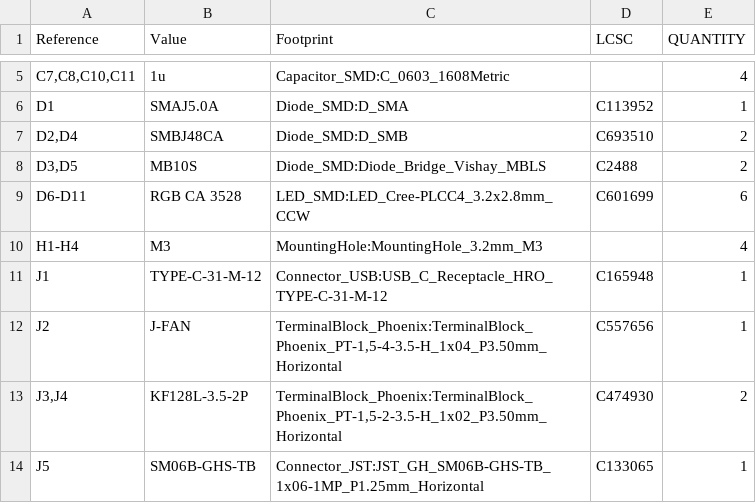
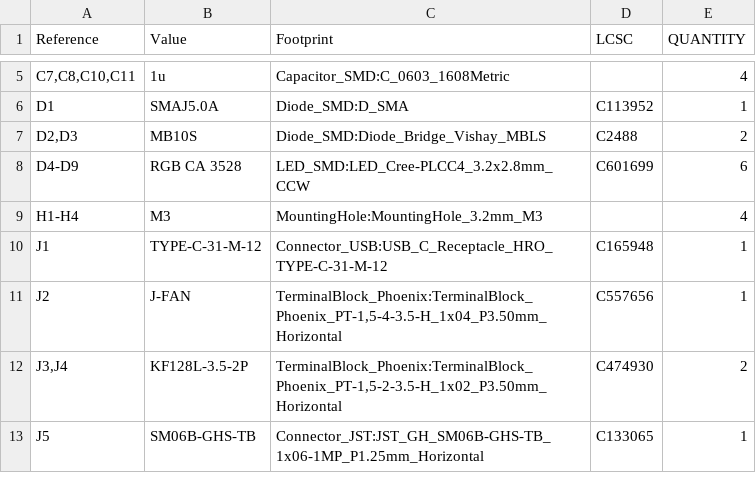
Before and after one commit to metcalf/shop-exhaust-control, a CSV file: pcb/reports/bom-raw.csv, drawn as a sheet; only a part is shown, gaps mark what is left out.

```diff
--- a/pcb/reports/bom-raw.csv
+++ b/pcb/reports/bom-raw.csv
@@ -6,5 +6,4 @@
 "D1","SMAJ5.0A","Diode_SMD:D_SMA","C113952","1"
-"D2,D4","SMBJ48CA","Diode_SMD:D_SMB","C693510","2"
-"D3,D5","MB10S","Diode_SMD:Diode_Bridge_Vishay_MBLS","C2488","2"
-"D6-D11","RGB CA 3528","LED_SMD:LED_Cree-PLCC4_3.2x2.8mm_CCW","C601699","6"
+"D2,D3","MB10S","Diode_SMD:Diode_Bridge_Vishay_MBLS","C2488","2"
+"D4-D9","RGB CA 3528","LED_SMD:LED_Cree-PLCC4_3.2x2.8mm_CCW","C601699","6"
 "H1-H4","M3","MountingHole:MountingHole_3.2mm_M3","","4"
```
Also changed, not shown: 15 other files.
